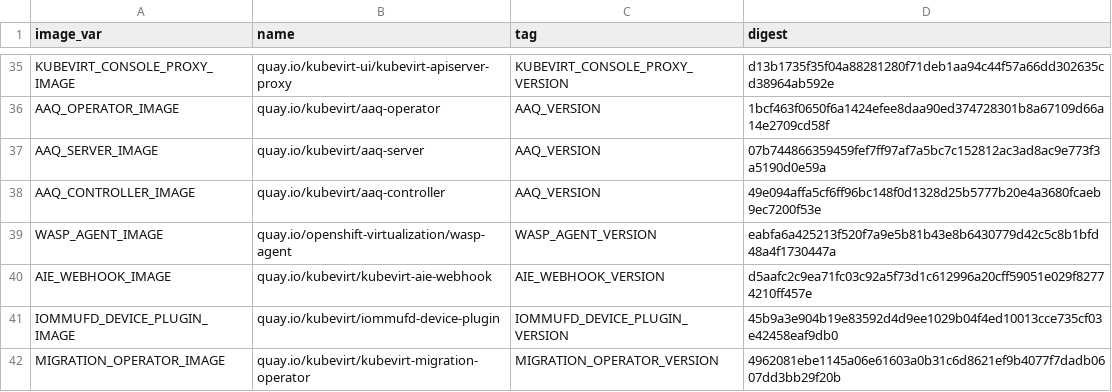
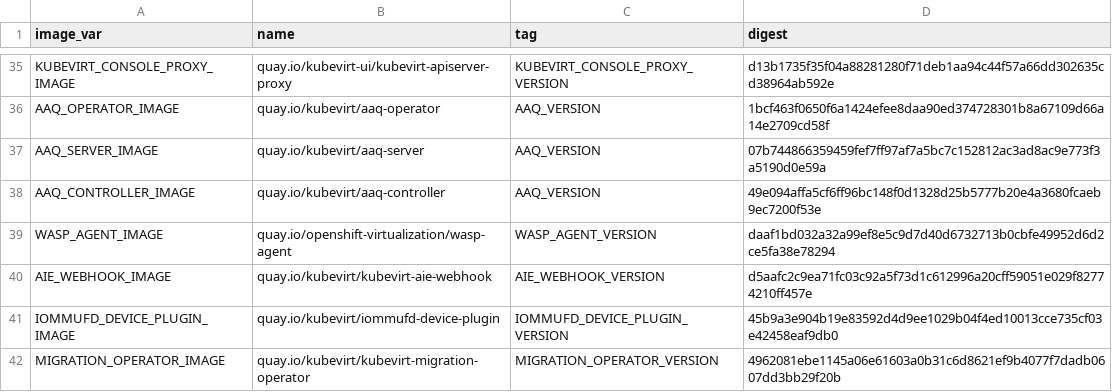
Before and after one commit to kubevirt/hyperconverged-cluster-operator, a CSV file: deploy/images.csv, drawn as a sheet; only a part is shown, gaps mark what is left out.

Commit message:
Improvements in wasp-agent testing (#4220)
* bugfix: potential nil pointer dereference in wasp-agent deployment

although kubebuiler tags are used to produce default value for
the field, the field is of a pointer type and can be optional
if the defaults will change in the future.

Signed-off-by: Igor Bezukh <ibezukh@redhat.com>

* introduce functests libnode package

in order to avoid code duplication the library can
contain common functionalities related to cluster nodes.

Signed-off-by: Igor Bezukh <ibezukh@redhat.com>

* don't run wsap-agent functests in single node cluster

these type of clusters are not supported by this solution

Signed-off-by: Igor Bezukh <ibezukh@redhat.com>

* remove redundant variable from wasp-agent functest file

Signed-off-by: Igor Bezukh <ibezukh@redhat.com>

* add wasp-agent component to release bumper

in addition do manual bump to v1.2.2 since it
contains the fix for OCI files removal.

Signed-off-by: Igor Bezukh <ibezukh@redhat.com>

---------

Signed-off-by: Igor Bezukh <ibezukh@redhat.com>

```diff
--- a/deploy/images.csv
+++ b/deploy/images.csv
@@ -38,3 +38,3 @@ AAQ_SERVER_IMAGE,quay.io/kubevirt/aaq-server,AAQ_VERSION,07b744866359459fef7ff97
 AAQ_CONTROLLER_IMAGE,quay.io/kubevirt/aaq-controller,AAQ_VERSION,49e094affa5cf6ff96bc148f0d1328d25b5777b20e4a3680fcaeb9ec7200f53e
-WASP_AGENT_IMAGE,quay.io/openshift-virtualization/wasp-agent,WASP_AGENT_VERSION,eabfa6a425213f520f7a9e5b81b43e8b6430779d42c5c8b1bfd48a4f1730447a
+WASP_AGENT_IMAGE,quay.io/openshift-virtualization/wasp-agent,WASP_AGENT_VERSION,daaf1bd032a32a99ef8e5c9d7d40d6732713b0cbfe49952d6d2ce5fa38e78294
 AIE_WEBHOOK_IMAGE,quay.io/kubevirt/kubevirt-aie-webhook,AIE_WEBHOOK_VERSION,d5aafc2c9ea71fc03c92a5f73d1c612996a20cff59051e029f82774210ff457e
```
Also changed, not shown: 10 other files.
